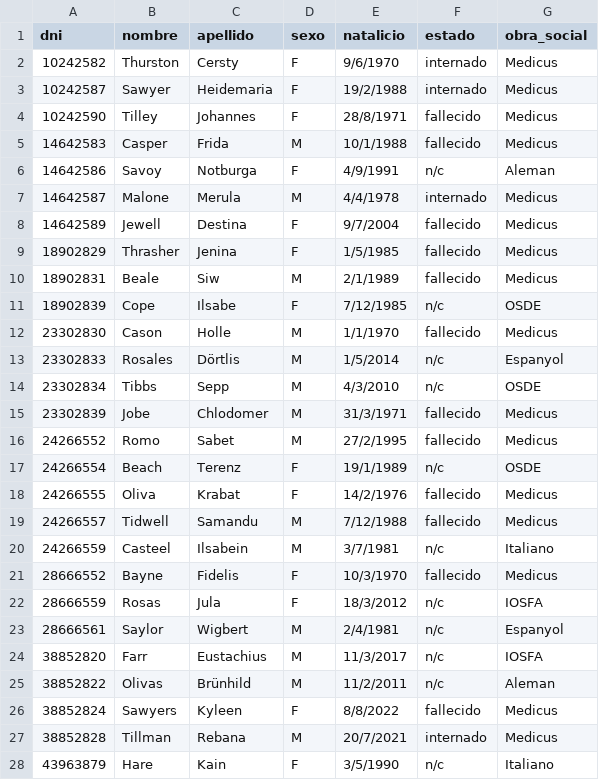
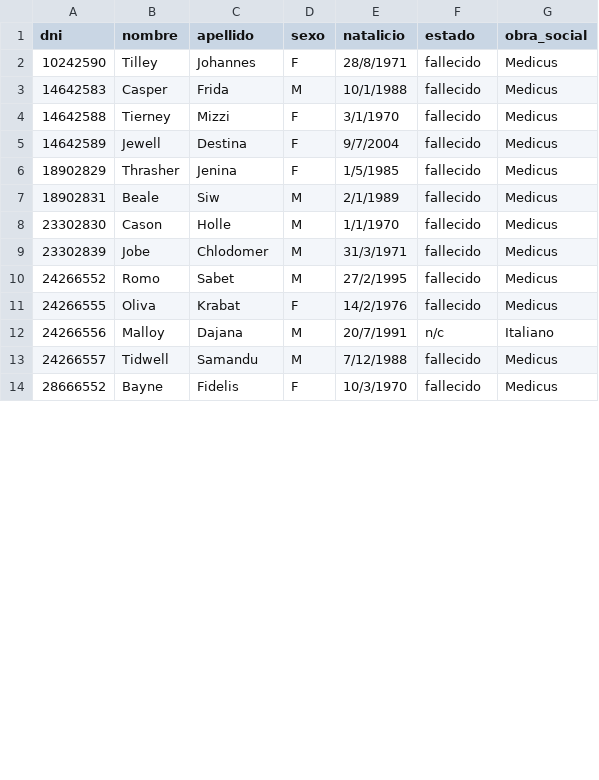
Before and after one commit to melxtear/probando-archivos-2, a CSV file: Debug/Pacientes_Archivados.csv, drawn as a sheet; only a part is shown; the diff covers the shown part only.

```diff
--- a/Debug/Pacientes_Archivados.csv
+++ b/Debug/Pacientes_Archivados.csv
@@ -1,8 +1,5 @@
 dni , nombre , apellido , sexo , natalicio , estado , obra_social
-10242582 , Thurston , Cersty , F , 9/6/1970 , internado , Medicus
-10242587 , Sawyer , Heidemaria , F , 19/2/1988 , internado , Medicus
 10242590 , Tilley , Johannes , F , 28/8/1971 , fallecido , Medicus
 14642583 , Casper , Frida , M , 10/1/1988 , fallecido , Medicus
-14642586 , Savoy , Notburga , F , 4/9/1991 , n/c , Aleman
-14642587 , Malone , Merula , M , 4/4/1978 , internado , Medicus
+14642588 , Tierney , Mizzi , F , 3/1/1970 , fallecido , Medicus
 14642589 , Jewell , Destina , F , 9/7/2004 , fallecido , Medicus
@@ -10,19 +7,8 @@ dni , nombre , apellido , sexo , natalicio , estado , obra_social
 18902831 , Beale , Siw , M , 2/1/1989 , fallecido , Medicus
-18902839 , Cope , Ilsabe , F , 7/12/1985 , n/c , OSDE
 23302830 , Cason , Holle , M , 1/1/1970 , fallecido , Medicus
-23302833 , Rosales , Dörtlis , M , 1/5/2014 , n/c , Espanyol
-23302834 , Tibbs , Sepp , M , 4/3/2010 , n/c , OSDE
 23302839 , Jobe , Chlodomer , M , 31/3/1971 , fallecido , Medicus
 24266552 , Romo , Sabet , M , 27/2/1995 , fallecido , Medicus
-24266554 , Beach , Terenz , F , 19/1/1989 , n/c , OSDE
 24266555 , Oliva , Krabat , F , 14/2/1976 , fallecido , Medicus
+24266556 , Malloy , Dajana , M , 20/7/1991 , n/c , Italiano
 24266557 , Tidwell , Samandu , M , 7/12/1988 , fallecido , Medicus
-24266559 , Casteel , Ilsabein , M , 3/7/1981 , n/c , Italiano
 28666552 , Bayne , Fidelis , F , 10/3/1970 , fallecido , Medicus
-28666559 , Rosas , Jula , F , 18/3/2012 , n/c , IOSFA
-28666561 , Saylor , Wigbert , M , 2/4/1981 , n/c , Espanyol
-38852820 , Farr , Eustachius , M , 11/3/2017 , n/c , IOSFA
-38852822 , Olivas , Brünhild , M , 11/2/2011 , n/c , Aleman
-38852824 , Sawyers , Kyleen , F , 8/8/2022 , fallecido , Medicus
-38852828 , Tillman , Rebana , M , 20/7/2021 , internado , Medicus
-43963879 , Hare , Kain , F , 3/5/1990 , n/c , Italiano
```
Also changed, not shown: 2 added rows and 7 removed rows elsewhere in this file, Debug/Consultas.csv, Debug/Pacientes_Nueva_Lista.csv, 10 other files.
